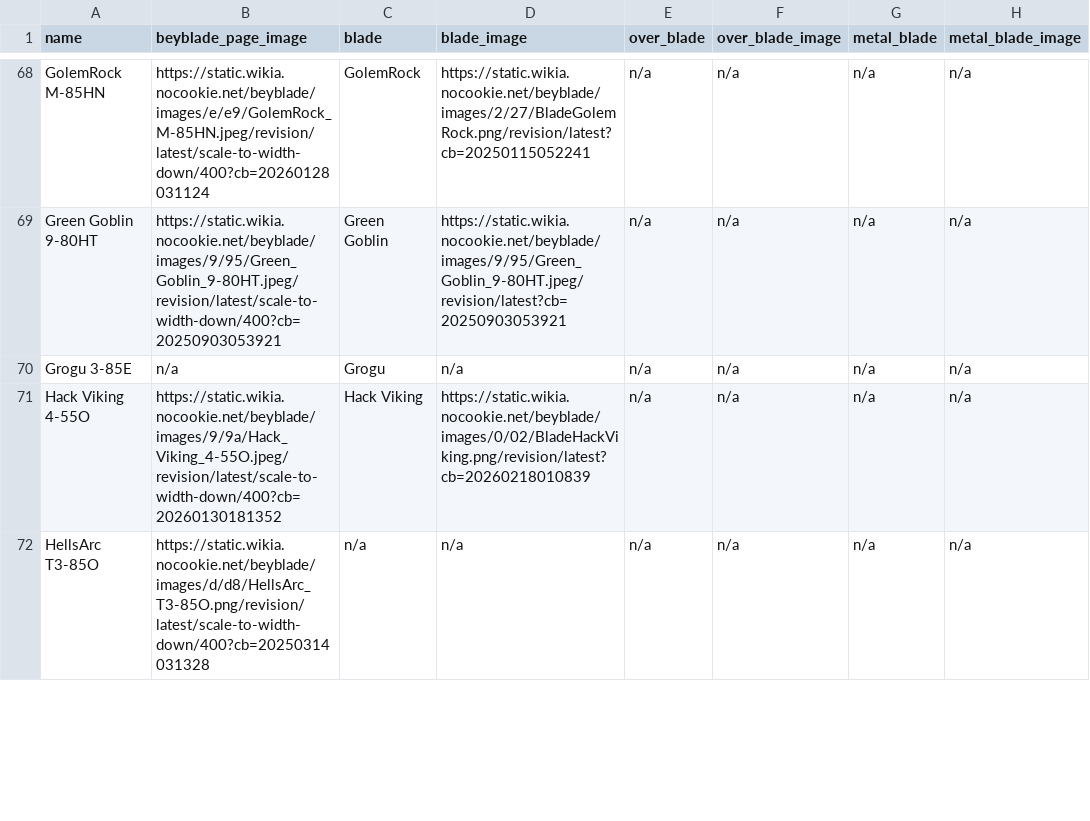
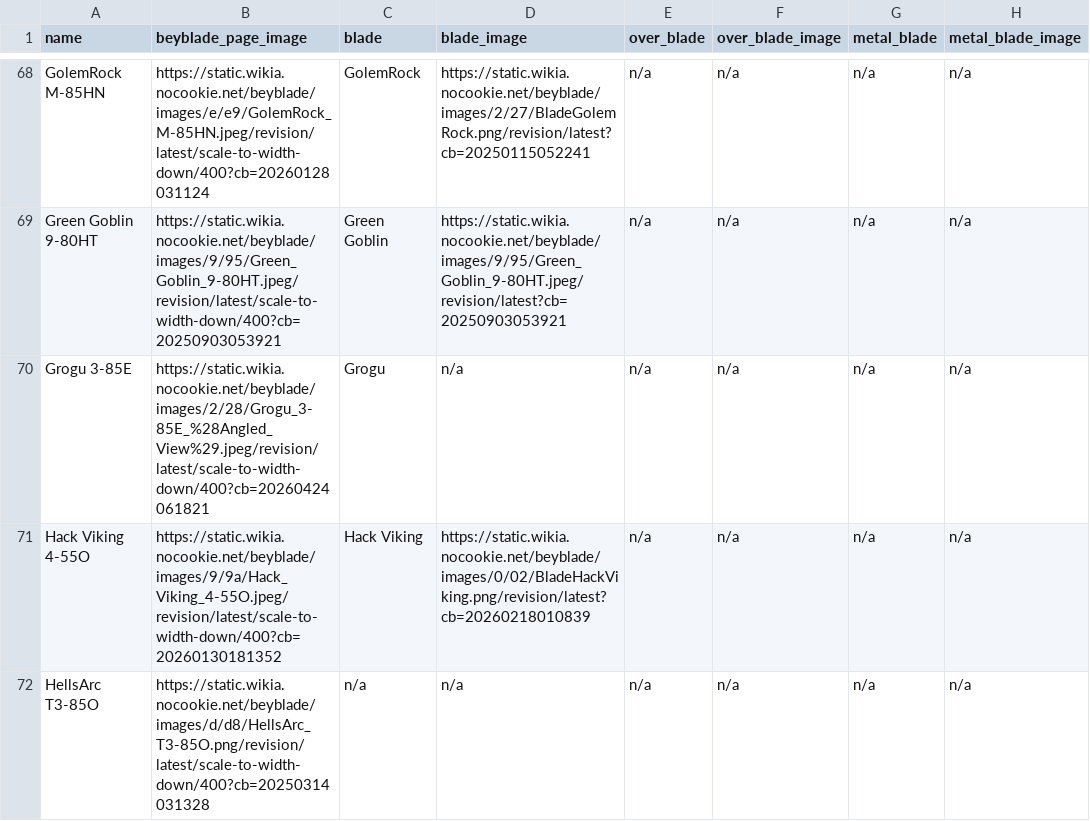
Before and after one commit to OneDime/Software-Beyblade, a CSV file: beyblade_x.csv, drawn as a sheet; only a part is shown, gaps mark what is left out; the diff names each change by its address in the sheet, - before the commit and + after, or states it on an @@ line.

```diff
--- a/beyblade_x.csv
+++ b/beyblade_x.csv
-B70 (beyblade_page_image): n/a
+B70 (beyblade_page_image): https://static.wikia.nocookie.net/beyblade/images/2/28/Grogu_3-85E_%28Angled_View%29.jpeg/revision/latest/scale-to-width-down/400?cb=20260424061821
```
Also changed, not shown: 1 other file.
